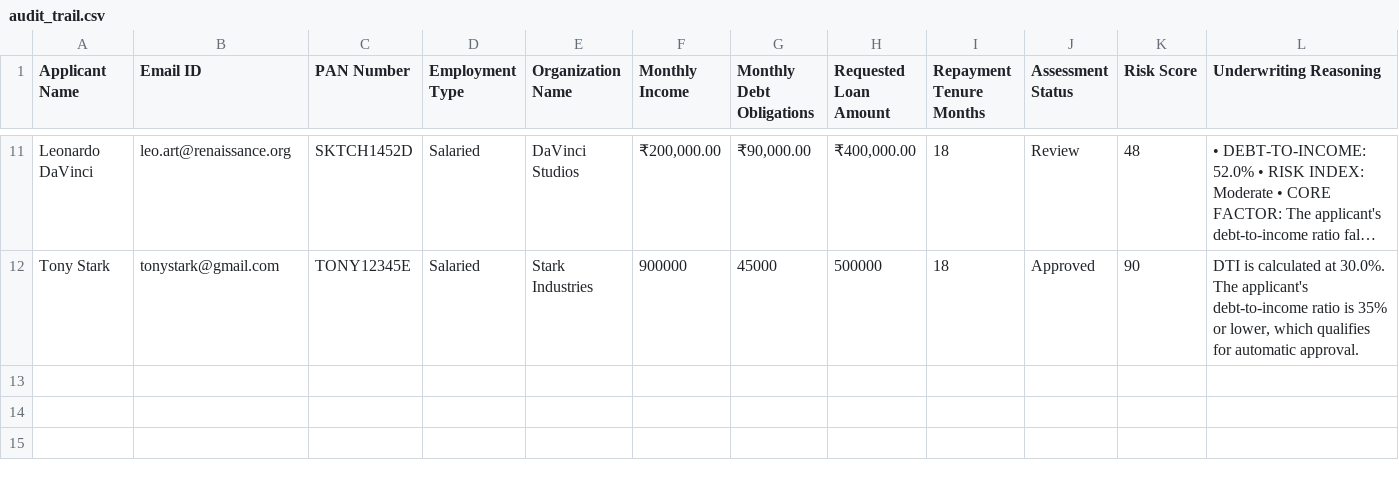
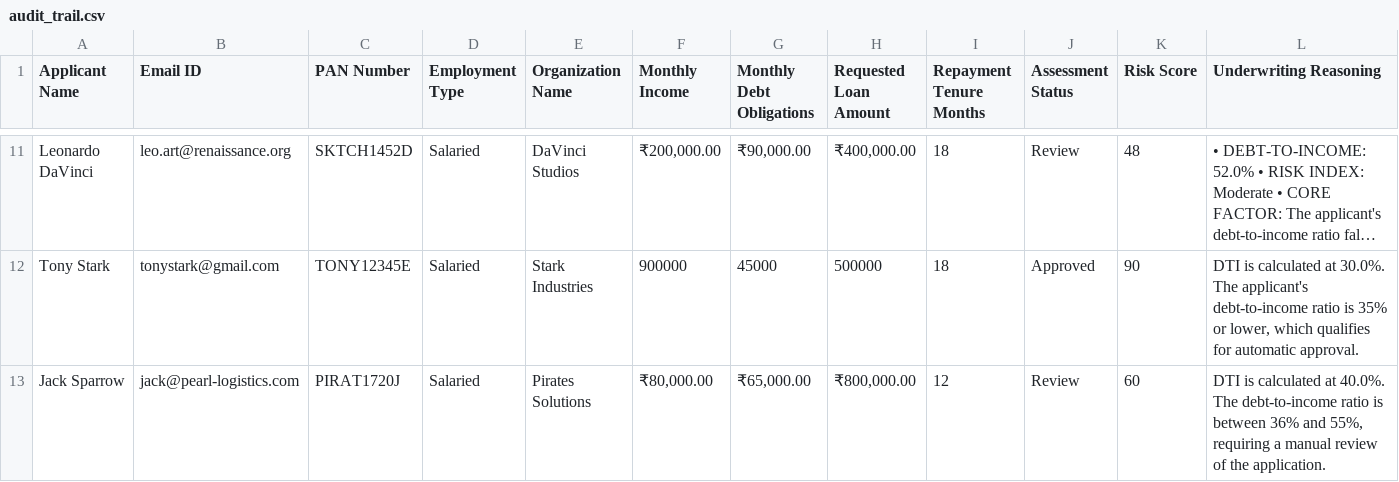
Before and after one commit to roshan-22-web/CrediFlow, a CSV file: audit_trail.csv, drawn as a sheet; only a part is shown, gaps mark what is left out; long unchanged cells end in …; the diff names each change by its address in the sheet, - before the commit and + after, or states it on an @@ line.

Commit message:
GitOps Ledger Update: Processed ID PIRAT1720J [Status: ]

```diff
--- a/audit_trail.csv
+++ b/audit_trail.csv
+row 13: Jack Sparrow | jack@pearl-logistics.com | PIRAT1720J | Salaried | Pirates Solutions | ₹80,000.00 | ₹65,000.00 | ₹800,000.00 | 12 | Review | 60 | DTI is calculated at 40.0%. The debt-to-income ratio is between 36% and 55%, requiring a manual review of the application.
```
